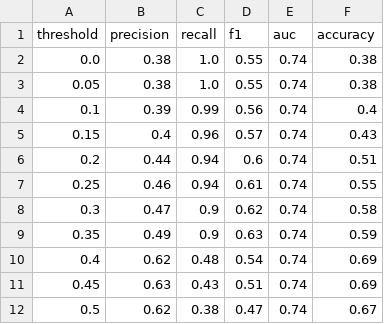
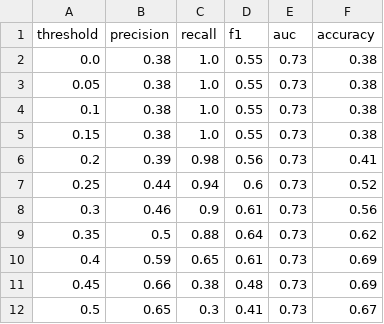
Before and after one commit to pudgypoultry/cis523Library, a CSV file: FinalModels/final_ann_thresholds.csv, drawn as a sheet; only a part is shown; the diff covers the shown part only.

Commit message:
updated ann model

```diff
--- a/FinalModels/final_ann_thresholds.csv
+++ b/FinalModels/final_ann_thresholds.csv
@@ -1,12 +1,12 @@
 threshold,precision,recall,f1,auc,accuracy
-0.0,0.38,1.0,0.55,0.74,0.38
-0.05,0.38,1.0,0.55,0.74,0.38
-0.1,0.39,0.99,0.56,0.74,0.4
-0.15,0.4,0.96,0.57,0.74,0.43
-0.2,0.44,0.94,0.6,0.74,0.51
-0.25,0.46,0.94,0.61,0.74,0.55
-0.3,0.47,0.9,0.62,0.74,0.58
-0.35,0.49,0.9,0.63,0.74,0.59
-0.4,0.62,0.48,0.54,0.74,0.69
-0.45,0.63,0.43,0.51,0.74,0.69
-0.5,0.62,0.38,0.47,0.74,0.67
+0.0,0.38,1.0,0.55,0.73,0.38
+0.05,0.38,1.0,0.55,0.73,0.38
+0.1,0.38,1.0,0.55,0.73,0.38
+0.15,0.38,1.0,0.55,0.73,0.38
+0.2,0.39,0.98,0.56,0.73,0.41
+0.25,0.44,0.94,0.6,0.73,0.52
+0.3,0.46,0.9,0.61,0.73,0.56
+0.35,0.5,0.88,0.64,0.73,0.62
+0.4,0.59,0.65,0.61,0.73,0.69
+0.45,0.66,0.38,0.48,0.73,0.69
+0.5,0.65,0.3,0.41,0.73,0.67
```
Also changed, not shown: 25 edited cells elsewhere in this file, 1 other file.
